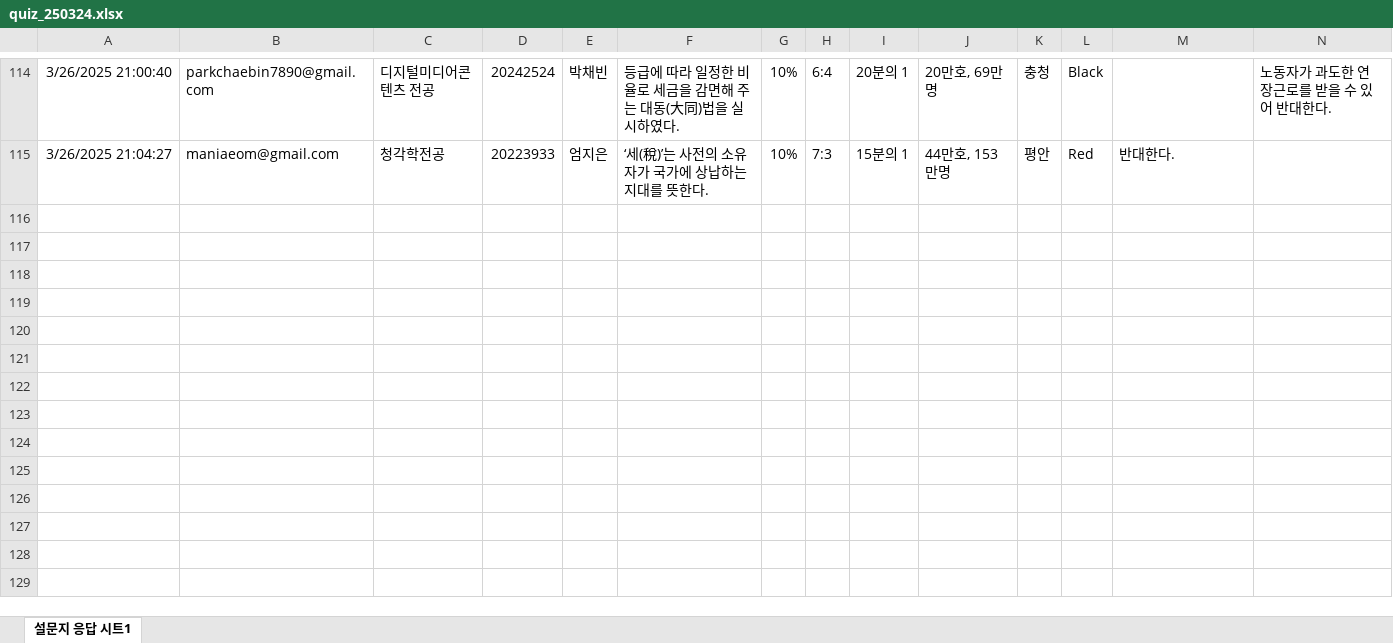
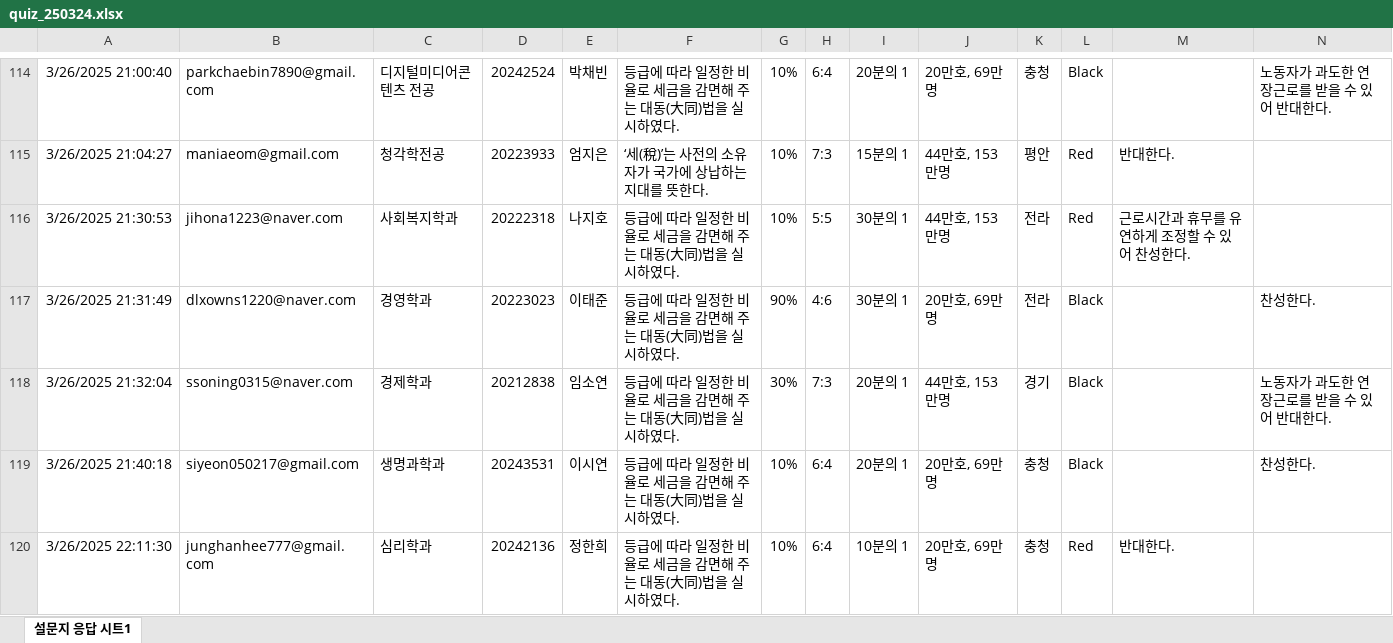
Before and after one commit to kwlee58/class202501, an Excel workbook: R/data/quiz_250324.xlsx, sheet 설문지 응답 시트1, drawn as a sheet; only a part is shown, gaps mark what is left out; values as stored, in another font and other column widths than the file's, no borders; charts and pictures and table styles not drawn; the diff names each change by its address in the sheet, - before the commit and + after, or states it on an @@ line.

```diff
--- a/R/data/quiz_250324.xlsx (sheet 설문지 응답 시트1)
+++ b/R/data/quiz_250324.xlsx (sheet 설문지 응답 시트1)
+row 116: 3/26/2025 21:30:53 | jihona1223@naver.com | 사회복지학과 | 20222318 | 나지호 | 등급에 따라 일정한 비율로 세금을 감면해 주는 대동(大同)법을 실시하였다. | 10% | 5:5 | 30분의 1 | 44만호, 153만명 | 전라 | Red | 근로시간과 휴무를 유연하게 조정할 수 있어 찬성한다.
+row 117: 3/26/2025 21:31:49 | dlxowns1220@naver.com | 경영학과 | 20223023 | 이태준 | 등급에 따라 일정한 비율로 세금을 감면해 주는 대동(大同)법을 실시하였다. | 90% | 4:6 | 30분의 1 | 20만호, 69만명 | 전라 | Black |  | 찬성한다.
+row 118: 3/26/2025 21:32:04 | ssoning0315@naver.com | 경제학과 | 20212838 | 임소연 | 등급에 따라 일정한 비율로 세금을 감면해 주는 대동(大同)법을 실시하였다. | 30% | 7:3 | 20분의 1 | 44만호, 153만명 | 경기 | Black |  | 노동자가 과도한 연장근로를 받을 수 있어 반대한다.
+row 119: 3/26/2025 21:40:18 | siyeon050217@gmail.com | 생명과학과 | 20243531 | 이시연 | 등급에 따라 일정한 비율로 세금을 감면해 주는 대동(大同)법을 실시하였다. | 10% | 6:4 | 20분의 1 | 20만호, 69만명 | 충청 | Black |  | 찬성한다.
+row 120: 3/26/2025 22:11:30 | junghanhee777@gmail.com | 심리학과 | 20242136 | 정한희 | 등급에 따라 일정한 비율로 세금을 감면해 주는 대동(大同)법을 실시하였다. | 10% | 6:4 | 10분의 1 | 20만호, 69만명 | 충청 | Red | 반대한다.
```
Also changed, not shown: 6 other files.
